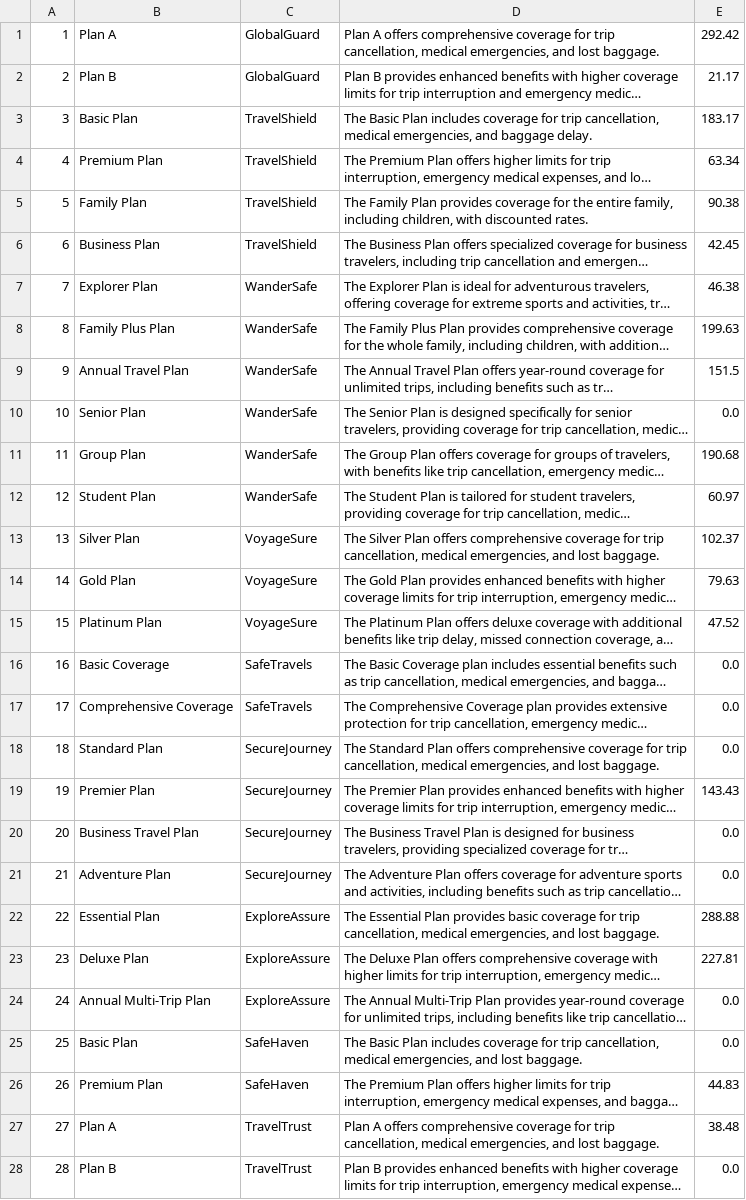
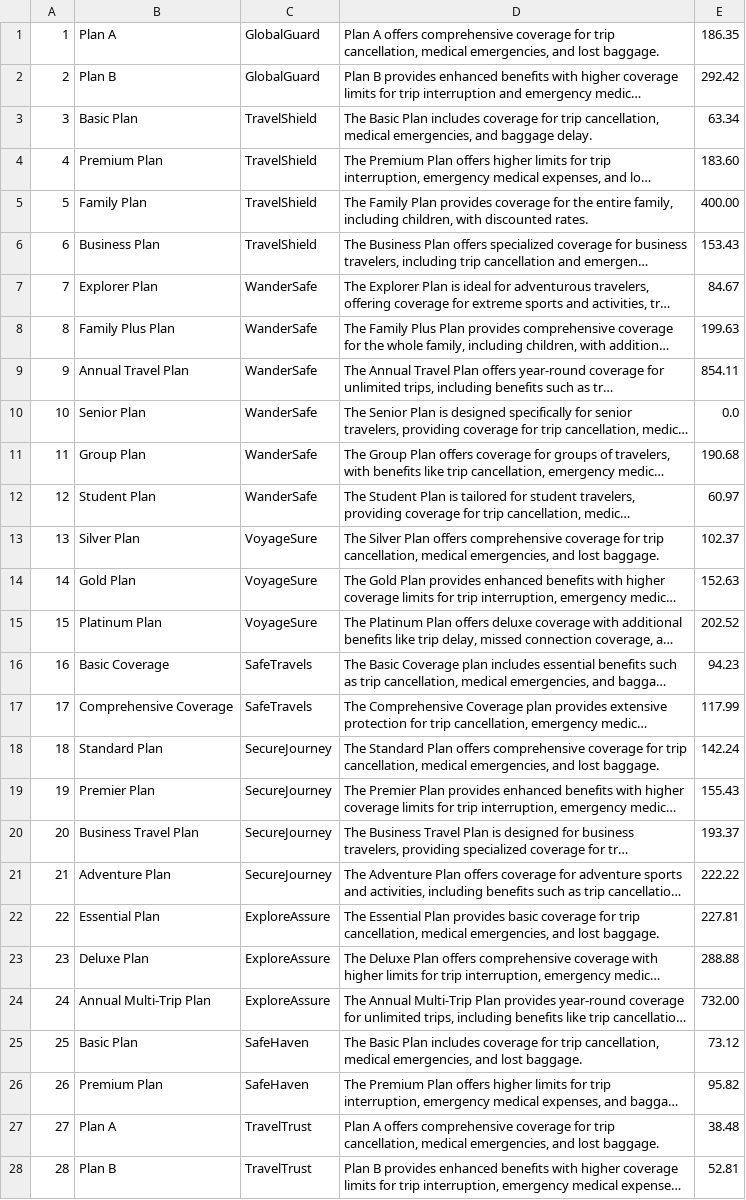
Before and after one commit to JurajSternVukotic/unipu-turisticka-agencija, a CSV file: data/osiguranje.csv, drawn as a sheet; only a part is shown; long unchanged cells end in …; the diff covers the shown part only; the diff names each change by its address in the sheet, - before the commit and + after, or states it on an @@ line.

Commit message:
cijene

```diff
--- a/data/osiguranje.csv
+++ b/data/osiguranje.csv
-E1: 292.42
+E1: 186.35
-E2: 21.17
+E2: 292.42
-E3: 183.17
+E3: 63.34
-E4: 63.34
+E4: 183.60
-E5: 90.38
+E5: 400.00
-E6: 42.45
+E6: 153.43
-E7: 46.38
+E7: 84.67
-E9: 151.5
+E9: 854.11
-E14: 79.63
+E14: 152.63
-E15: 47.52
+E15: 202.52
-E16: 0.0
+E16: 94.23
-E17: 0.0
+E17: 117.99
-E18: 0.0
+E18: 142.24
-E19: 143.43
+E19: 155.43
-E20: 0.0
+E20: 193.37
-E21: 0.0
+E21: 222.22
-E22: 288.88
+E22: 227.81
-E23: 227.81
+E23: 288.88
-E24: 0.0
+E24: 732.00
-E25: 0.0
+E25: 73.12
-E26: 44.83
+E26: 95.82
-E28: 0.0
+E28: 52.81
```
Also changed, not shown: 18 edited cells elsewhere in this file.
